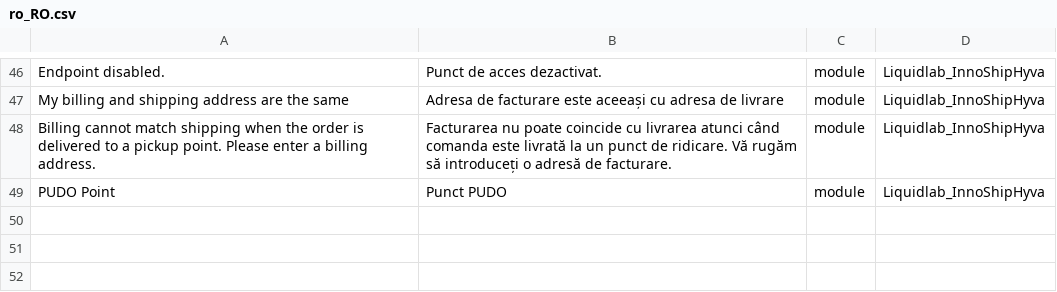
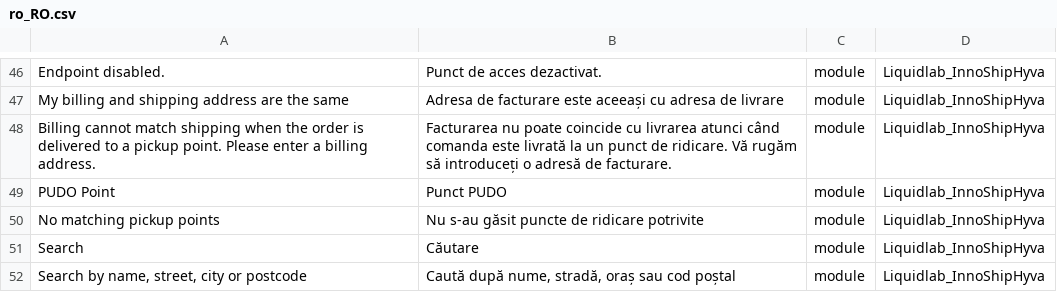
Before and after one commit to liquidlab-agency/magento2-innoship-hyva-checkout, a CSV file: i18n/ro_RO.csv, drawn as a sheet; only a part is shown, gaps mark what is left out.

Commit message:
Add Romanian translations for pickup search
Add three Romanian translations to i18n/ro_RO.csv for the Liquidlab_InnoShipHyva module: No matching pickup points, Search, and Search by name, street, city or postcode. Improves localization of the pickup point search UI.

```diff
--- a/i18n/ro_RO.csv
+++ b/i18n/ro_RO.csv
@@ -49 +49,4 @@
 "PUDO Point","Punct PUDO",module,Liquidlab_InnoShipHyva
+"No matching pickup points","Nu s-au găsit puncte de ridicare potrivite",module,Liquidlab_InnoShipHyva
+"Search","Căutare",module,Liquidlab_InnoShipHyva
+"Search by name, street, city or postcode","Caută după nume, stradă, oraș sau cod poștal",module,Liquidlab_InnoShipHyva
```
